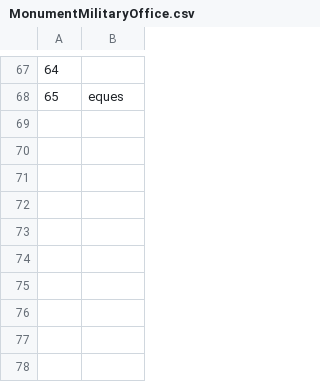
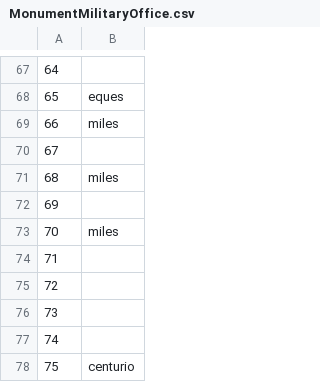
Before and after one commit to EwanSC/BromansCoopey, a CSV file: MonumentMilitaryOffice.csv, drawn as a sheet; only a part is shown, gaps mark what is left out.

```diff
--- a/MonumentMilitaryOffice.csv
+++ b/MonumentMilitaryOffice.csv
@@ -68 +68,11 @@
 65,eques
+66,miles
+67,
+68,miles
+69,
+70,miles
+71,
+72,
+73,
+74,
+75,centurio
```
Also changed, not shown: MonumentCorpus.csv, monument-spreadsheet.csv, 1 other file.
